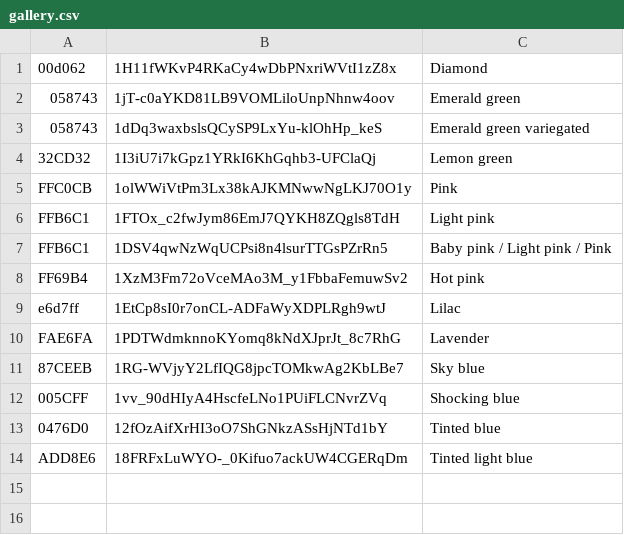
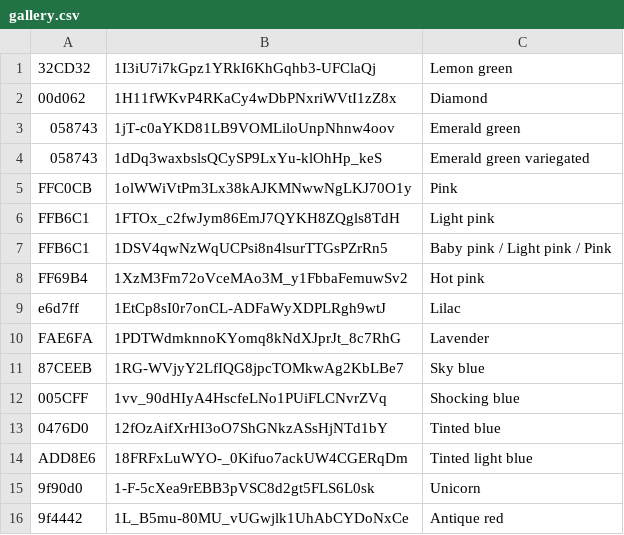
Before and after one commit to floristream/floristream.github.io, a CSV file: gallery.csv, drawn as a sheet.

Commit message:
Sample gallery

```diff
--- a/gallery.csv
+++ b/gallery.csv
@@ -1 +1,2 @@
+32CD32,1I3iU7i7kGpz1YRkI6KhGqhb3-UFClaQj,Lemon green
 00d062,1H11fWKvP4RKaCy4wDbPNxriWVtI1zZ8x,Diamond
@@ -3,3 +4,2 @@
 058743,1dDq3waxbslsQCySP9LxYu-klOhHp_keS,Emerald green variegated
-32CD32,1I3iU7i7kGpz1YRkI6KhGqhb3-UFClaQj,Lemon green
 FFC0CB,1olWWiVtPm3Lx38kAJKMNwwNgLKJ70O1y,Pink
@@ -14 +14,3 @@ FAE6FA,1PDTWdmknnoKYomq8kNdXJprJt_8c7RhG,Lavender
 ADD8E6,18FRFxLuWYO-_0Kifuo7ackUW4CGERqDm,Tinted light blue
+9f90d0,1-F-5cXea9rEBB3pVSC8d2gt5FLS6L0sk,Unicorn
+9f4442,1L_B5mu-80MU_vUGwjlk1UhAbCYDoNxCe,Antique red
```
